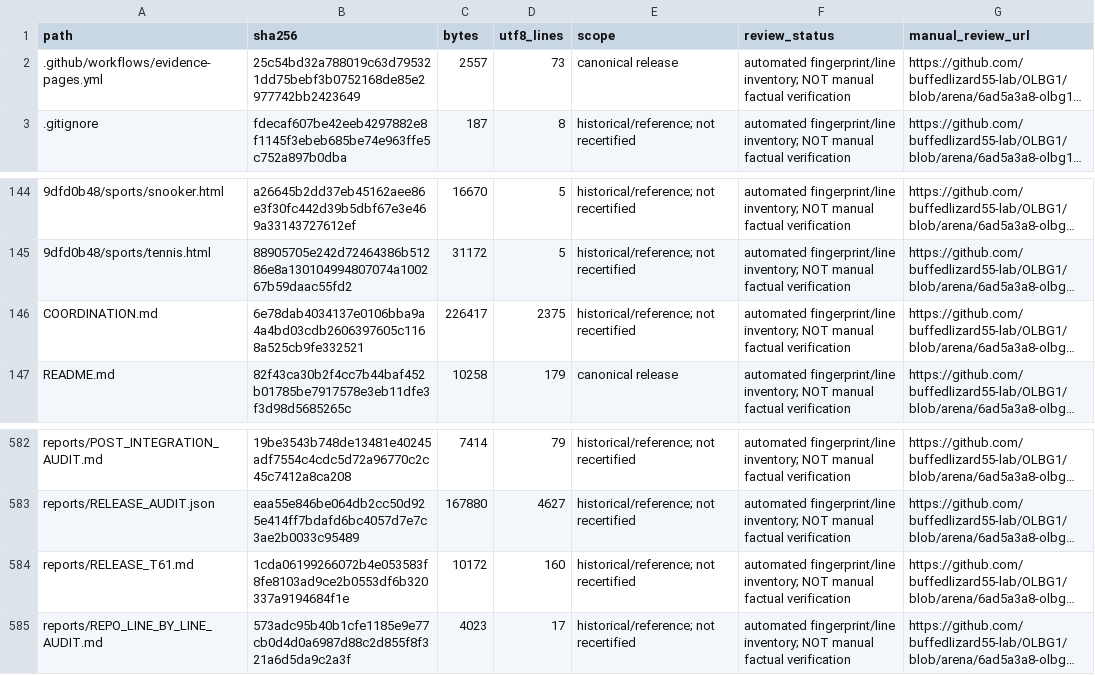
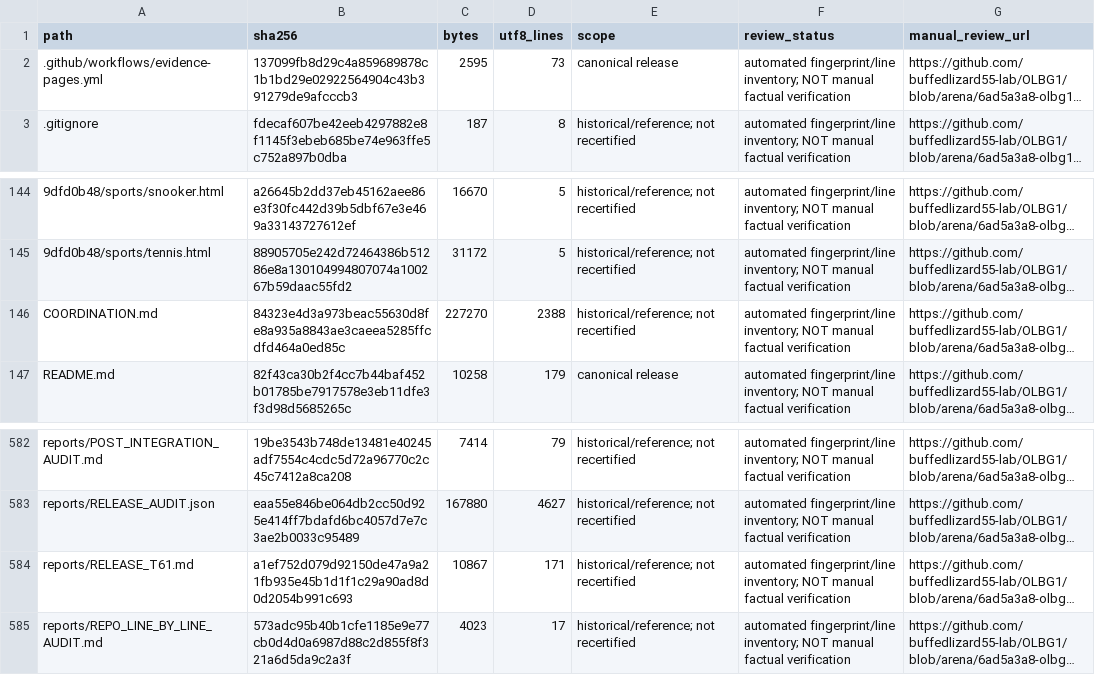
Before and after one commit to buffedlizard55-lab/OLBG1, a CSV file: reports/release_file_inventory.csv, drawn as a sheet; only a part is shown, gaps mark what is left out; long unchanged cells end in …; the diff names each change by its address in the sheet, - before the commit and + after, or states it on an @@ line.

```diff
--- a/reports/release_file_inventory.csv
+++ b/reports/release_file_inventory.csv
-B2 (sha256): 25c54bd32a788019c63d795321dd75bebf3b0752168de85e2977742bb2423649
+B2 (sha256): 137099fb8d29c4a859689878c1b1bd29e02922564904c43b391279de9afcccb3
-C2 (bytes): 2557
+C2 (bytes): 2595
-B146 (sha256): 6e78dab4034137e0106bba9a4a4bd03cdb2606397605c1168a525cb9fe332521
+B146 (sha256): 84323e4d3a973beac55630d8fe8a935a8843ae3caeea5285ffcdfd464a0ed85c
-C146 (bytes): 226417
+C146 (bytes): 227270
-D146 (utf8_lines): 2375
+D146 (utf8_lines): 2388
-B584 (sha256): 1cda06199266072b4e053583f8fe8103ad9ce2b0553df6b320337a9194684f1e
+B584 (sha256): a1ef752d079d92150de47a9a21fb935e45b1d1f1c29a90ad8d0d2054b991c693
-C584 (bytes): 10172
+C584 (bytes): 10867
-D584 (utf8_lines): 160
+D584 (utf8_lines): 171
```
Also changed, not shown: 4 other files.
